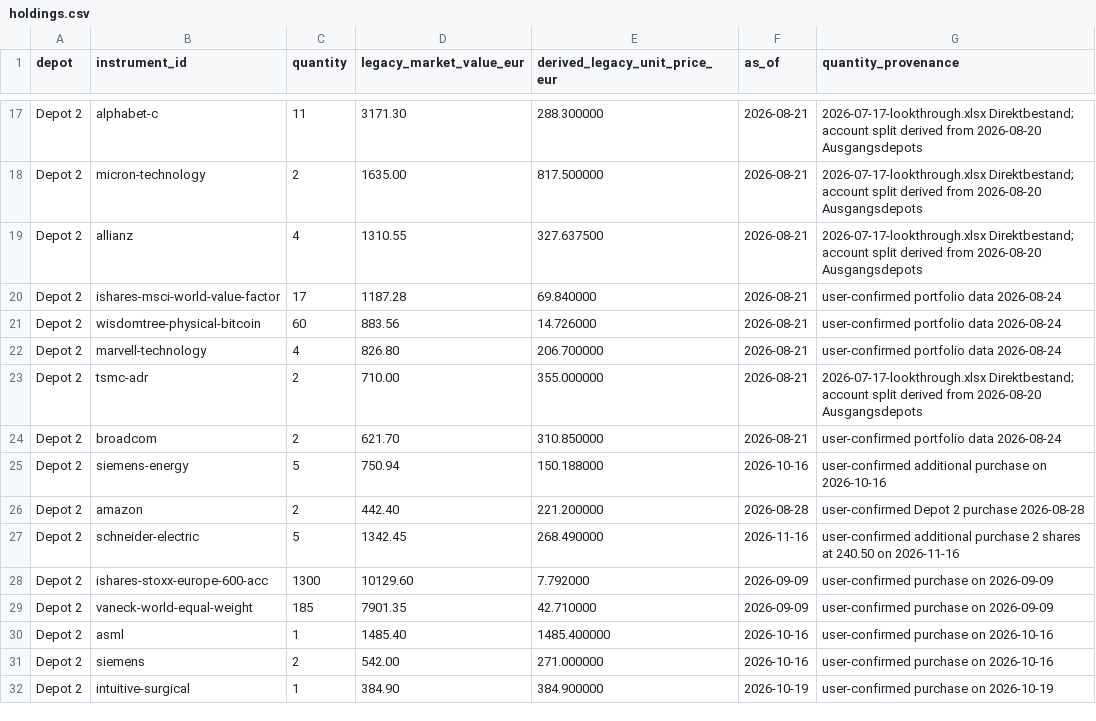
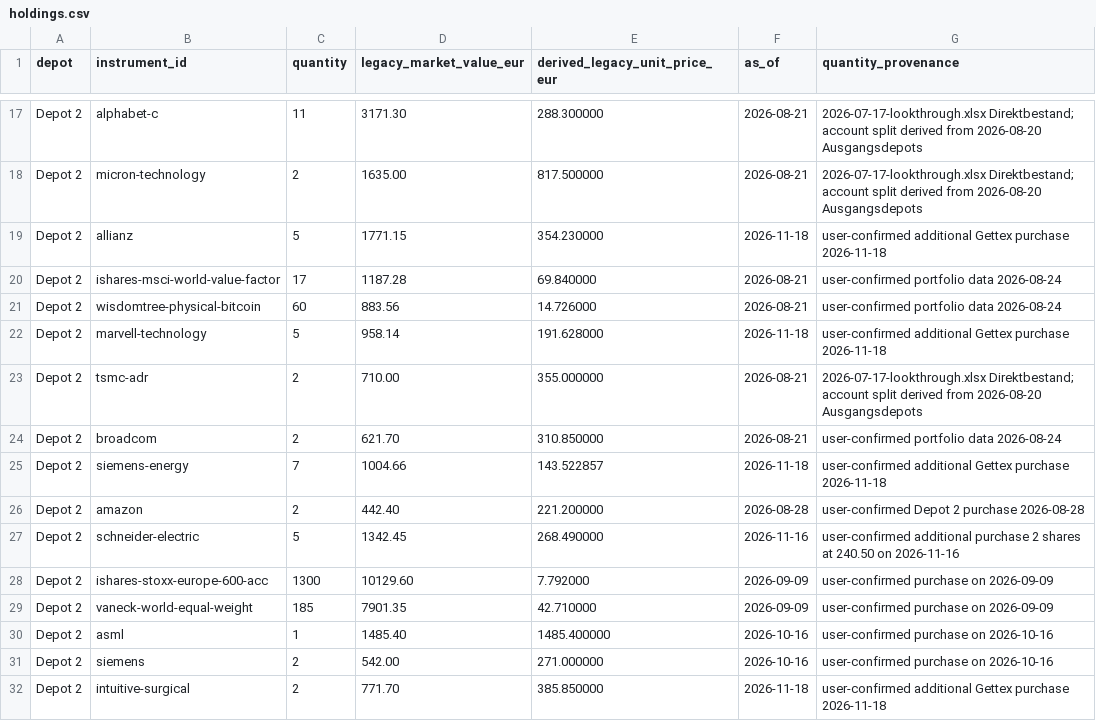
Before and after one commit to oureal/dashboard-wp, a CSV file: data/portfolio/holdings.csv, drawn as a sheet; only a part is shown, gaps mark what is left out.

Commit message:
Vier bestätigte Käufe 18.11.2026 in Depot-Quelldaten übernehmen

```diff
--- a/data/portfolio/holdings.csv
+++ b/data/portfolio/holdings.csv
@@ -18,9 +18,9 @@ Depot 2,alphabet-c,11,3171.30,288.300000,2026-08-21,2026-07-17-lookthrough.xlsx
 Depot 2,micron-technology,2,1635.00,817.500000,2026-08-21,2026-07-17-lookthrough.xlsx Direktbestand; account split derived from 2026-08-20 Ausgangsdepots
-Depot 2,allianz,4,1310.55,327.637500,2026-08-21,2026-07-17-lookthrough.xlsx Direktbestand; account split derived from 2026-08-20 Ausgangsdepots
+Depot 2,allianz,5,1771.15,354.230000,2026-11-18,user-confirmed additional Gettex purchase 2026-11-18
 Depot 2,ishares-msci-world-value-factor,17,1187.28,69.840000,2026-08-21,user-confirmed portfolio data 2026-08-24
 Depot 2,wisdomtree-physical-bitcoin,60,883.56,14.726000,2026-08-21,user-confirmed portfolio data 2026-08-24
-Depot 2,marvell-technology,4,826.80,206.700000,2026-08-21,user-confirmed portfolio data 2026-08-24
+Depot 2,marvell-technology,5,958.14,191.628000,2026-11-18,user-confirmed additional Gettex purchase 2026-11-18
 Depot 2,tsmc-adr,2,710.00,355.000000,2026-08-21,2026-07-17-lookthrough.xlsx Direktbestand; account split derived from 2026-08-20 Ausgangsdepots
 Depot 2,broadcom,2,621.70,310.850000,2026-08-21,user-confirmed portfolio data 2026-08-24
-Depot 2,siemens-energy,5,750.94,150.188000,2026-10-16,user-confirmed additional purchase on 2026-10-16
+Depot 2,siemens-energy,7,1004.66,143.522857,2026-11-18,user-confirmed additional Gettex purchase 2026-11-18
 Depot 2,amazon,2,442.40,221.200000,2026-08-28,user-confirmed Depot 2 purchase 2026-08-28
@@ -31,2 +31,2 @@ Depot 2,asml,1,1485.40,1485.400000,2026-10-16,user-confirmed purchase on 2026-10
 Depot 2,siemens,2,542.00,271.000000,2026-10-16,user-confirmed purchase on 2026-10-16
-Depot 2,intuitive-surgical,1,384.90,384.900000,2026-10-19,user-confirmed purchase on 2026-10-19
+Depot 2,intuitive-surgical,2,771.70,385.850000,2026-11-18,user-confirmed additional Gettex purchase 2026-11-18
```
